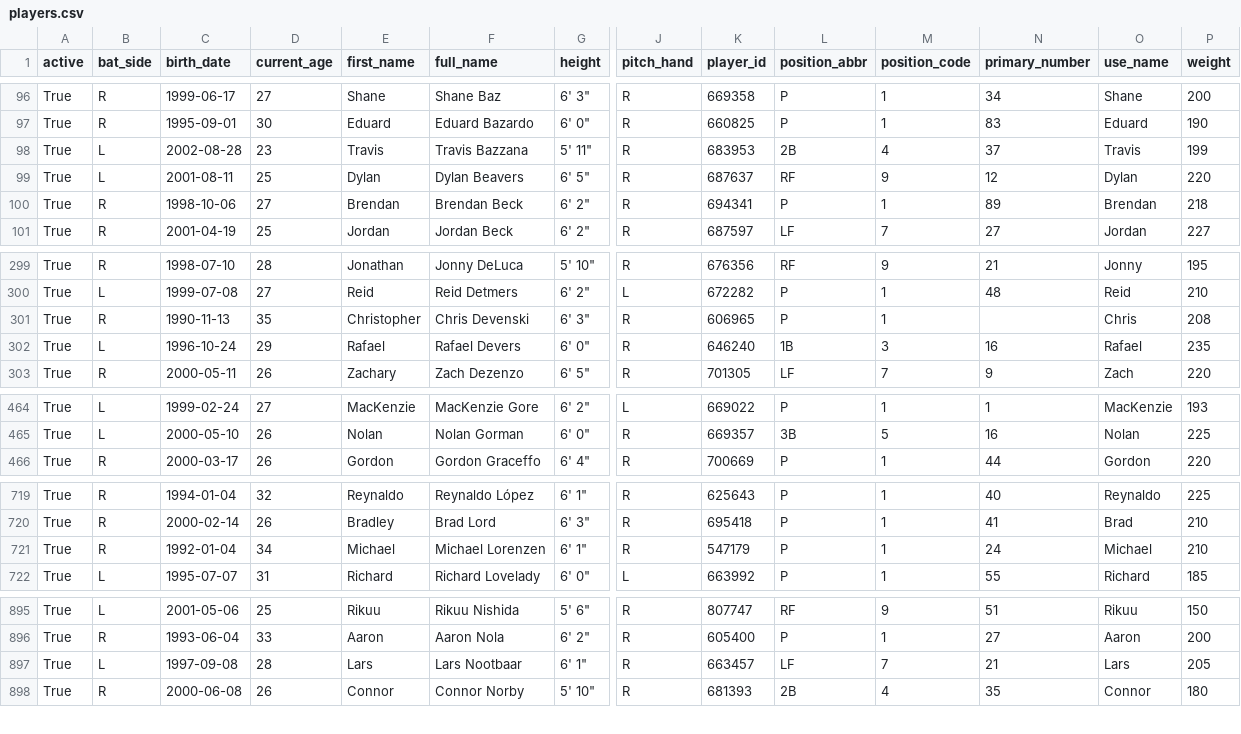
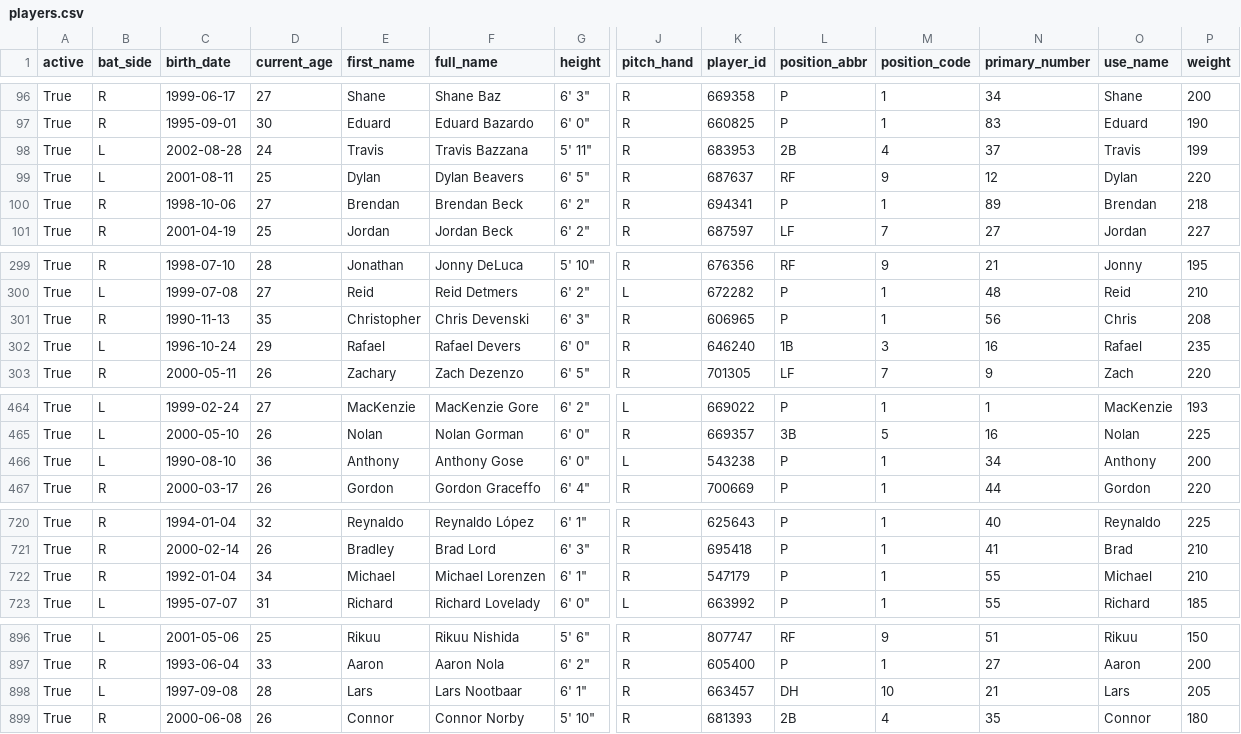
Before and after one commit to fuku8/mlb-data, a CSV file: data/players.csv, drawn as a sheet; only a part is shown, gaps mark what is left out; addresses are those after the commit; rows hold the shown columns only; the diff covers the shown part only; the diff names each change by its address in the sheet, - before the commit and + after, or states it on an @@ line.

```diff
--- a/data/players.csv
+++ b/data/players.csv
-D98 (current_age): 23
+D98 (current_age): 24
-N301 (primary_number): (empty)
+N301 (primary_number): 56
+row 466: True | L | 1990-08-10 | 36 | Anthony | Anthony Gose | 6' 0" | L | 543238 | P | 1 | 34 | Anthony | 200
-N722 (primary_number): 24
+N722 (primary_number): 55
-L898 (position_abbr): LF
+L898 (position_abbr): DH
-M898 (position_code): 7
+M898 (position_code): 10
```
Also changed, not shown: 2 edited cells elsewhere in this file, data/player_fielding.csv, data/player_hitting.csv, 6 other files.
